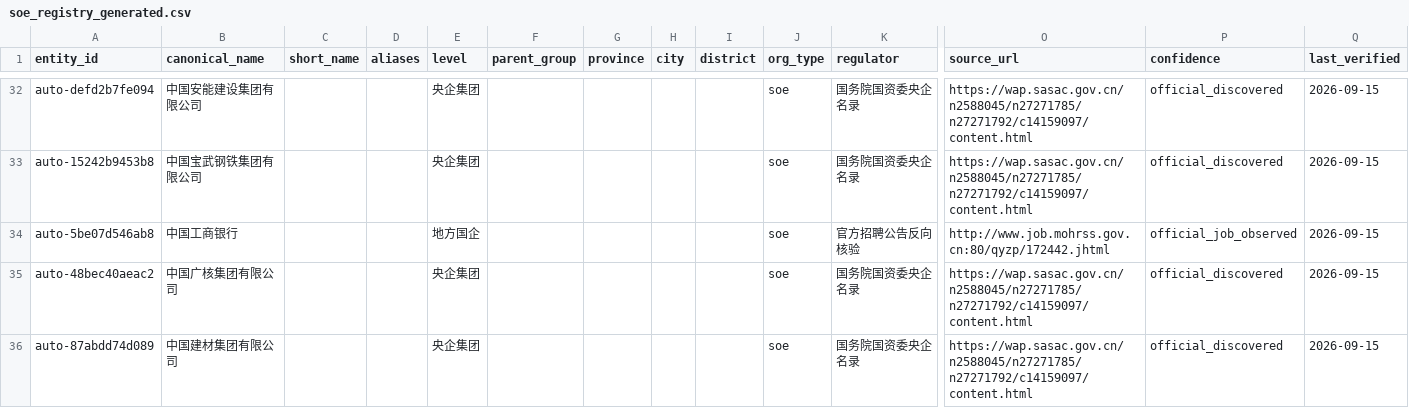
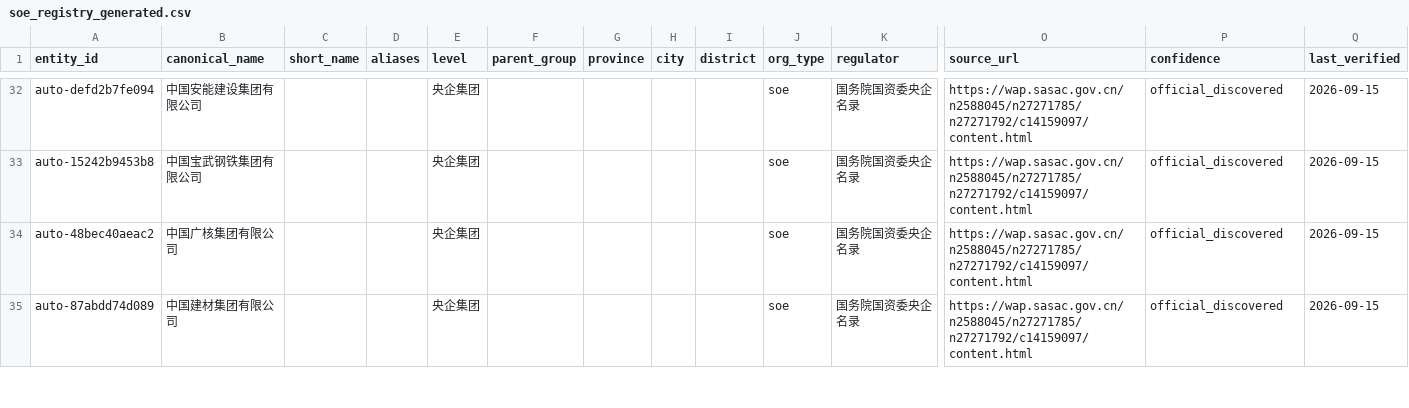
Before and after one commit to wanlingren/job-radar, a CSV file: config/soe_registry_generated.csv, drawn as a sheet; only a part is shown, gaps mark what is left out; removed rows and columns are numbered as before the commit, all else as after; rows hold the shown columns only; the diff covers the shown part only; the diff names each change by its address in the sheet, - before the commit and + after, or states it on an @@ line.

Commit message:
chore(data): V2.3 SOE and WeChat job sync

```diff
--- a/config/soe_registry_generated.csv
+++ b/config/soe_registry_generated.csv
-row 34: auto-5be07d546ab8 | 中国工商银行 |  |  | 地方国企 |  |  |  |  | soe | 官方招聘公告反向核验 | http://www.job.mohrss.gov.cn:80/qyzp/172442.jhtml | official_job_observed | 2026-09-15
```
Also changed, not shown: 3 added rows and 1 removed row elsewhere in this file, 12 other files.
